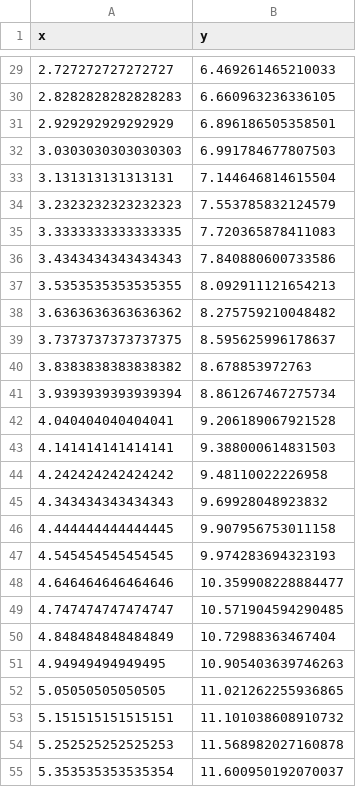
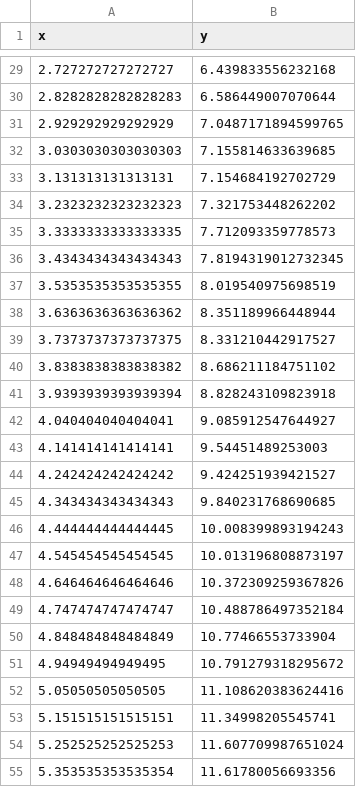
Before and after one commit to henildhir/Continuous_Integration, a CSV file: data.csv, drawn as a sheet; only a part is shown, gaps mark what is left out; the diff covers the shown part only.

```diff
--- a/data.csv
+++ b/data.csv
@@ -29,27 +29,27 @@ x,y
-2.727272727272727,6.469261465210033
-2.8282828282828283,6.660963236336105
-2.929292929292929,6.896186505358501
-3.0303030303030303,6.991784677807503
-3.131313131313131,7.144646814615504
-3.2323232323232323,7.553785832124579
-3.3333333333333335,7.720365878411083
-3.4343434343434343,7.840880600733586
-3.5353535353535355,8.092911121654213
-3.6363636363636362,8.275759210048482
-3.7373737373737375,8.595625996178637
-3.8383838383838382,8.678853972763
-3.9393939393939394,8.861267467275734
-4.040404040404041,9.206189067921528
-4.141414141414141,9.388000614831503
-4.242424242424242,9.48110022226958
-4.343434343434343,9.69928048923832
-4.444444444444445,9.907956753011158
-4.545454545454545,9.974283694323193
-4.646464646464646,10.359908228884477
-4.747474747474747,10.571904594290485
-4.848484848484849,10.72988363467404
-4.94949494949495,10.905403639746263
-5.05050505050505,11.021262255936865
-5.151515151515151,11.101038608910732
-5.252525252525253,11.568982027160878
-5.353535353535354,11.600950192070037
+2.727272727272727,6.439833556232168
+2.8282828282828283,6.586449007070644
+2.929292929292929,7.0487171894599765
+3.0303030303030303,7.155814633639685
+3.131313131313131,7.154684192702729
+3.2323232323232323,7.321753448262202
+3.3333333333333335,7.712093359778573
+3.4343434343434343,7.8194319012732345
+3.5353535353535355,8.019540975698519
+3.6363636363636362,8.351189966448944
+3.7373737373737375,8.331210442917527
+3.8383838383838382,8.686211184751102
+3.9393939393939394,8.828243109823918
+4.040404040404041,9.085912547644927
+4.141414141414141,9.54451489253003
+4.242424242424242,9.424251939421527
+4.343434343434343,9.840231768690685
+4.444444444444445,10.008399893194243
+4.545454545454545,10.013196808873197
+4.646464646464646,10.372309259367826
+4.747474747474747,10.488786497352184
+4.848484848484849,10.77466553733904
+4.94949494949495,10.791279318295672
+5.05050505050505,11.108620383624416
+5.151515151515151,11.34998205545741
+5.252525252525253,11.607709987651024
+5.353535353535354,11.61780056693356
```
Also changed, not shown: 73 edited cells elsewhere in this file, 3 other files.
